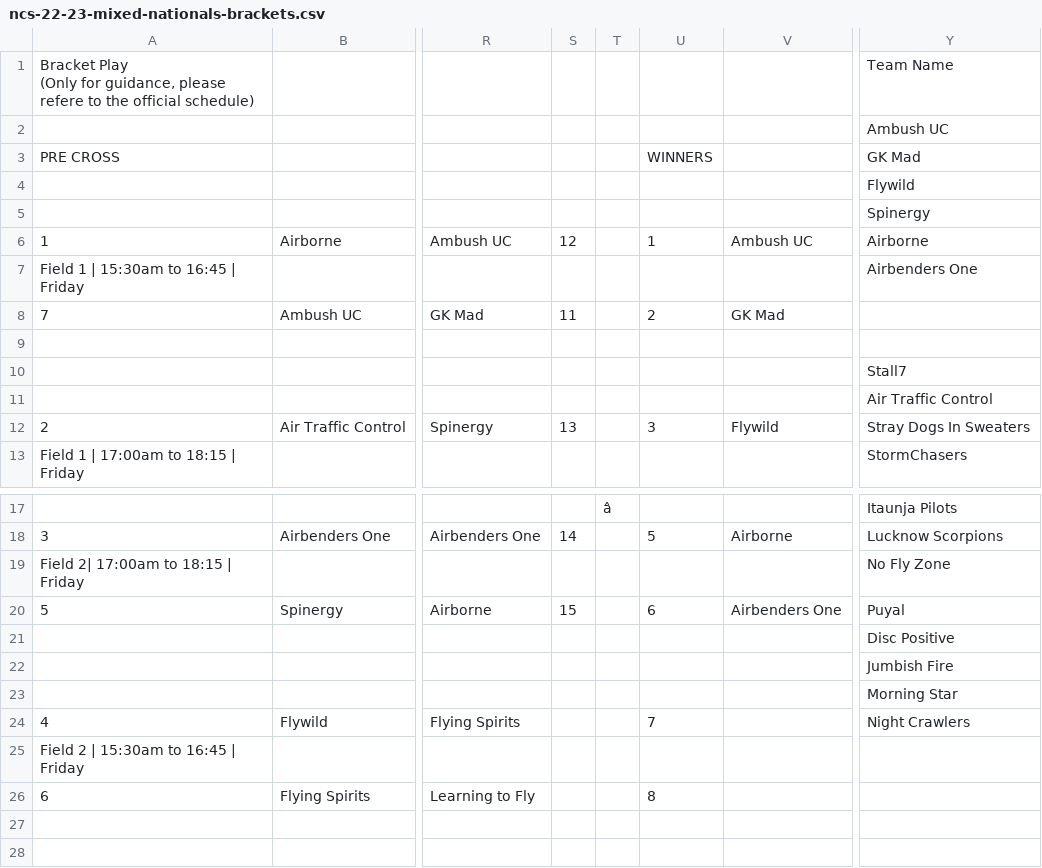
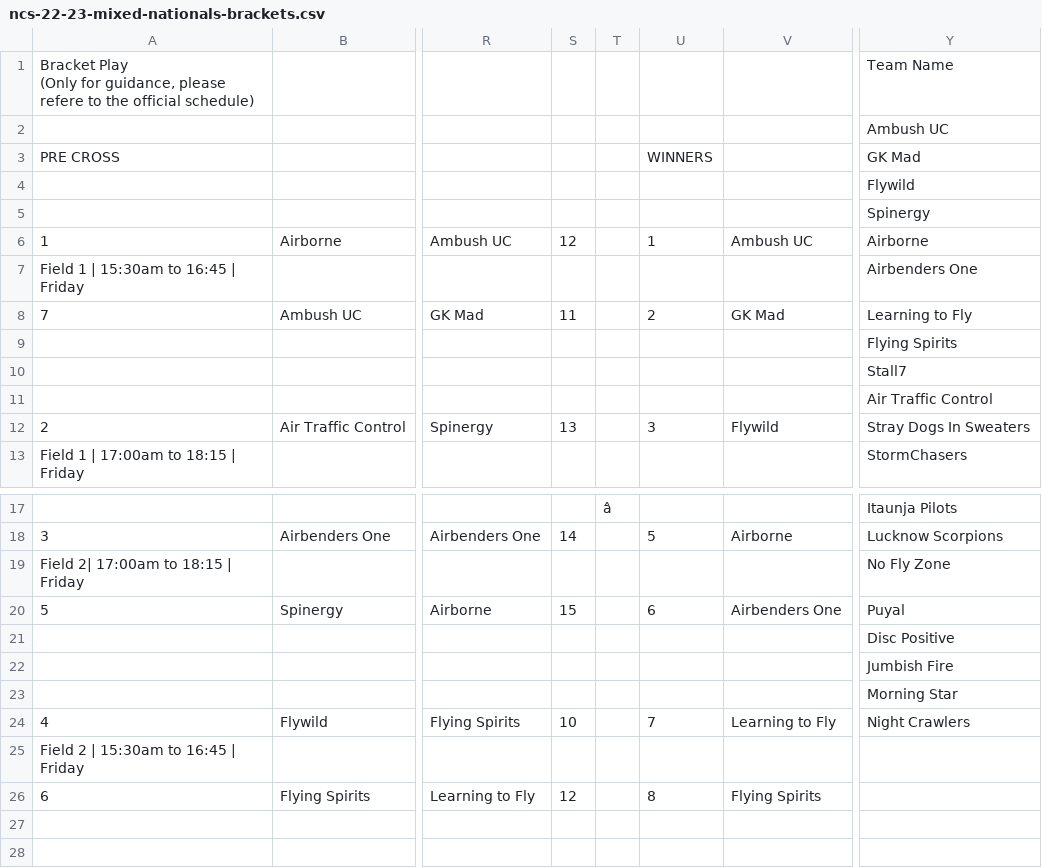
Before and after one commit to india-ultimate/scores, a CSV file: data/raw/ncs-22-23-mixed-nationals-brackets.csv, drawn as a sheet; only a part is shown, gaps mark what is left out; the diff names each change by its address in the sheet, - before the commit and + after, or states it on an @@ line.

Commit message:
Auto update data for the website
[ci skip]

```diff
--- a/data/raw/ncs-22-23-mixed-nationals-brackets.csv
+++ b/data/raw/ncs-22-23-mixed-nationals-brackets.csv
-Y8: (empty)
+Y8: Learning to Fly
-Y9: (empty)
+Y9: Flying Spirits
-S24: (empty)
+S24: 10
-V24: (empty)
+V24: Learning to Fly
-S26: (empty)
+S26: 12
-V26: (empty)
+V26: Flying Spirits
```
Also changed, not shown: 1 other file.
